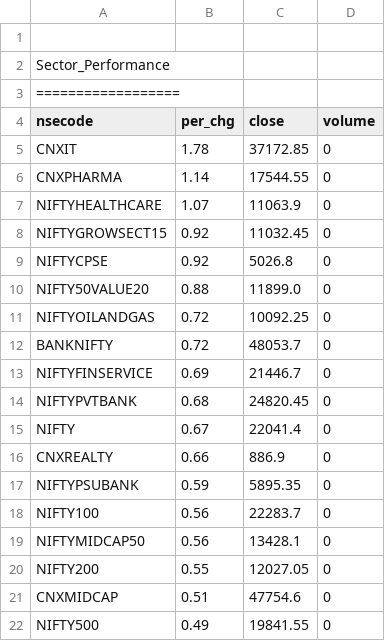
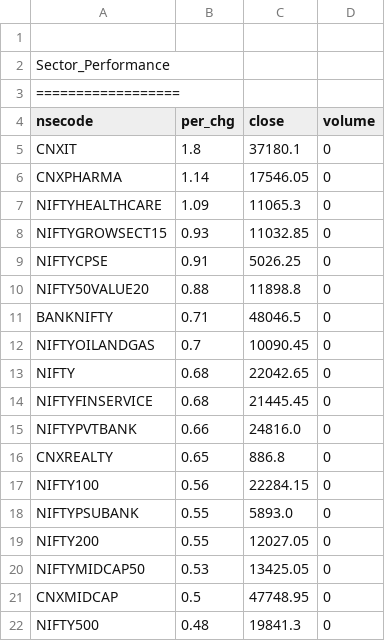
Before and after one commit to satishcse/mkt_updates, a CSV file: Sector_Performance.csv, drawn as a sheet; only a part is shown; the diff covers the shown part only.

```diff
--- a/Sector_Performance.csv
+++ b/Sector_Performance.csv
@@ -4,19 +4,19 @@ Sector_Performance,,,,
 nsecode,per_chg,close,volume
-CNXIT,1.78,37172.85,0
-CNXPHARMA,1.14,17544.55,0
-NIFTYHEALTHCARE,1.07,11063.9,0
-NIFTYGROWSECT15,0.92,11032.45,0
-NIFTYCPSE,0.92,5026.8,0
-NIFTY50VALUE20,0.88,11899.0,0
-NIFTYOILANDGAS,0.72,10092.25,0
-BANKNIFTY,0.72,48053.7,0
-NIFTYFINSERVICE,0.69,21446.7,0
-NIFTYPVTBANK,0.68,24820.45,0
-NIFTY,0.67,22041.4,0
-CNXREALTY,0.66,886.9,0
-NIFTYPSUBANK,0.59,5895.35,0
-NIFTY100,0.56,22283.7,0
-NIFTYMIDCAP50,0.56,13428.1,0
+CNXIT,1.8,37180.1,0
+CNXPHARMA,1.14,17546.05,0
+NIFTYHEALTHCARE,1.09,11065.3,0
+NIFTYGROWSECT15,0.93,11032.85,0
+NIFTYCPSE,0.91,5026.25,0
+NIFTY50VALUE20,0.88,11898.8,0
+BANKNIFTY,0.71,48046.5,0
+NIFTYOILANDGAS,0.7,10090.45,0
+NIFTY,0.68,22042.65,0
+NIFTYFINSERVICE,0.68,21445.45,0
+NIFTYPVTBANK,0.66,24816.0,0
+CNXREALTY,0.65,886.8,0
+NIFTY100,0.56,22284.15,0
+NIFTYPSUBANK,0.55,5893.0,0
 NIFTY200,0.55,12027.05,0
-CNXMIDCAP,0.51,47754.6,0
-NIFTY500,0.49,19841.55,0
+NIFTYMIDCAP50,0.53,13425.05,0
+CNXMIDCAP,0.5,47748.95,0
+NIFTY500,0.48,19841.3,0
```
Also changed, not shown: 1 added row, 1 removed row and 20 edited cells elsewhere in this file, Candlesticks_Scans_ID.csv, 4 other files.
